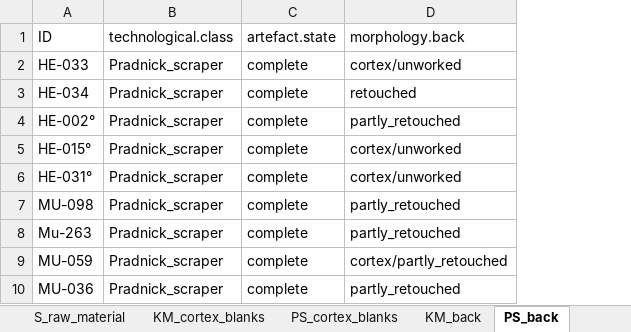
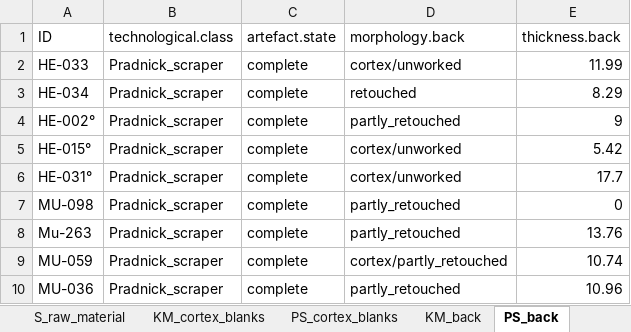
Before and after one commit to lschunk/Lithic_analysis_archaeology, an Excel workbook: analysis/Balve/derived_data/Balve_lithic_analysis.xlsx, sheet PS_back, drawn as a sheet; only a part is shown; values as stored, in another font and other column widths than the file's, no borders; the diff names each change by its address in the sheet, - before the commit and + after, or states it on an @@ line.

```diff
--- a/analysis/Balve/derived_data/Balve_lithic_analysis.xlsx (sheet PS_back)
+++ b/analysis/Balve/derived_data/Balve_lithic_analysis.xlsx (sheet PS_back)
+column E (thickness.back), rows 2-10: 11.99 | 8.29 | 9 | 5.42 | 17.7 | 0 | 13.76 | 10.74 | 10.96
```
Also changed, not shown: sheet data, sheet KM_weight, sheet KM_back, sheet PS_weight, sheet LSS_weight, analysis/Balve/raw_data/Balver_Höhle.xlsx, 23 other files.
